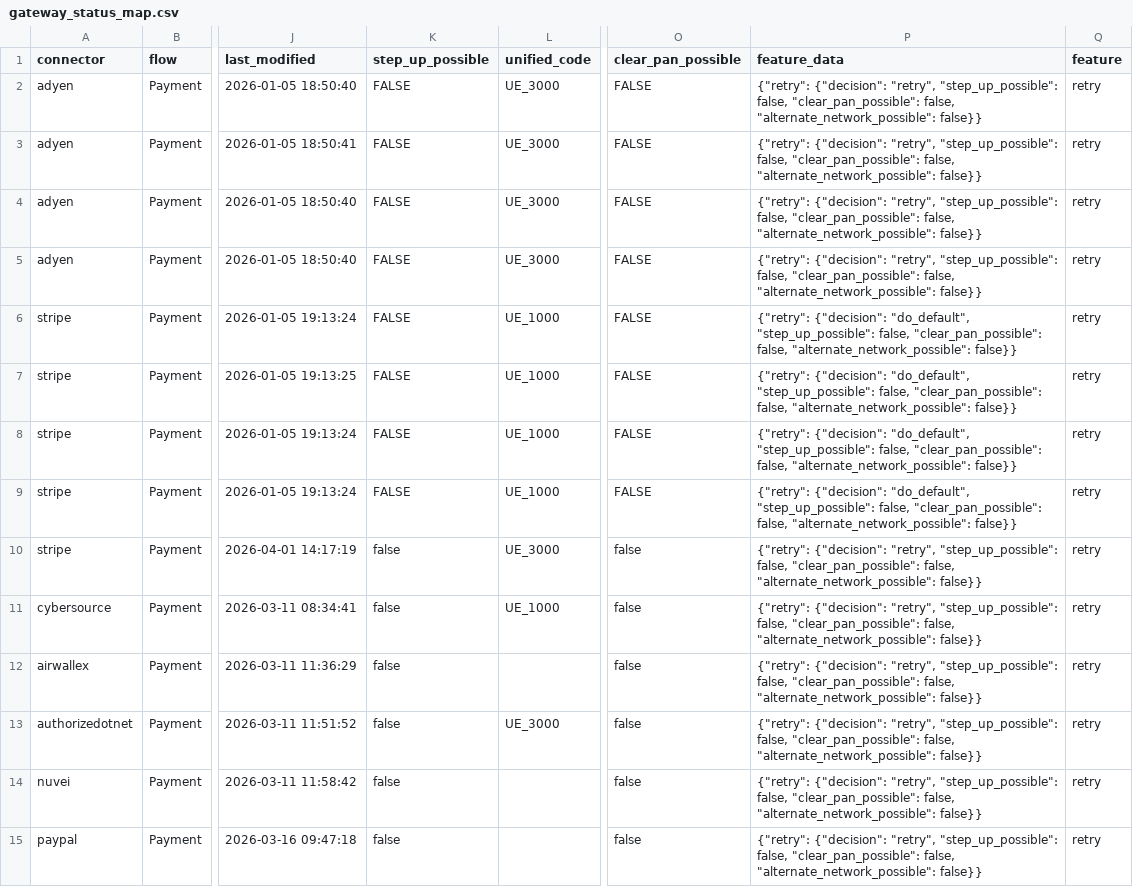
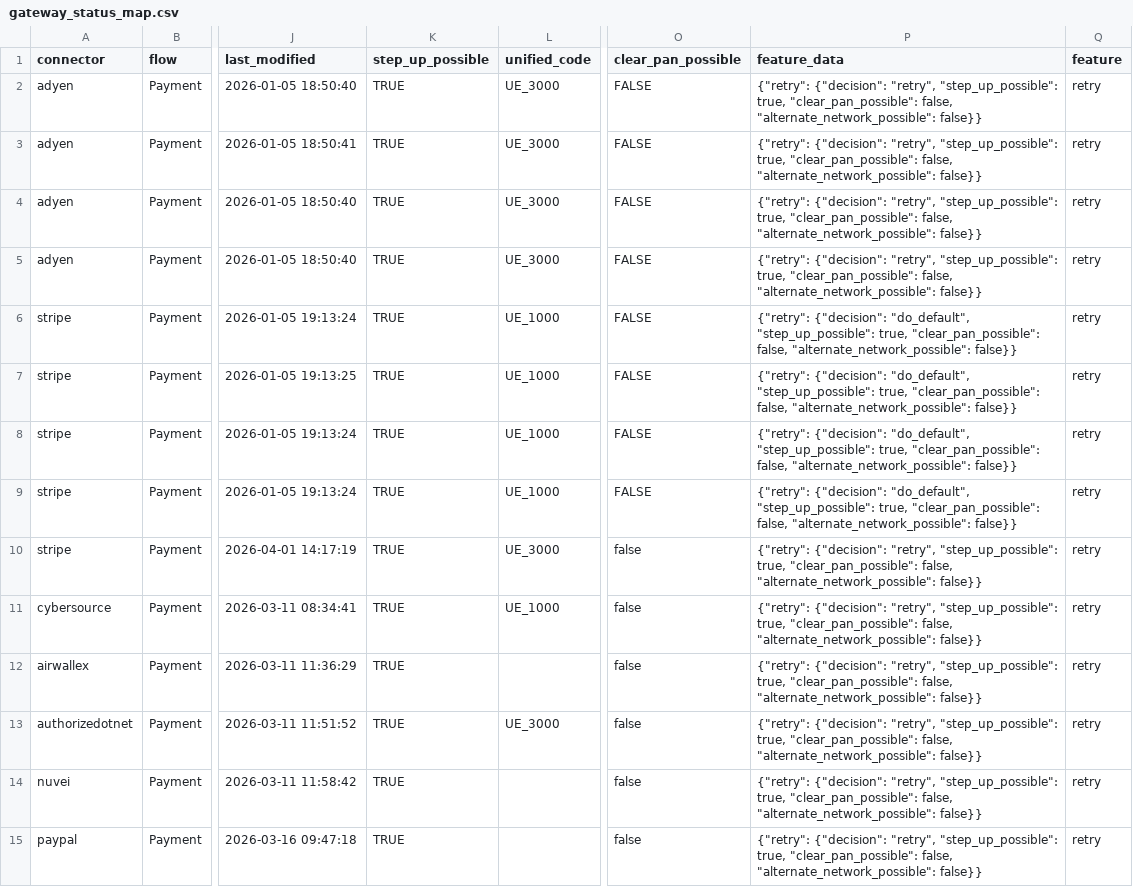
Before and after one commit to kp-forks/hyperswitch, a CSV file: .github/data/gateway_status_map.csv, drawn as a sheet; only a part is shown, gaps mark what is left out; the diff covers the shown part only; the diff names each change by its address in the sheet, - before the commit and + after, or states it on an @@ line.

Commit message:
ci(cypress): add step up retries (#11774)
Co-authored-by: HS-QUALIBOT <hs-qualibot@users.noreply.github.com>
Co-authored-by: Paperclip <noreply@paperclip.ing>
Co-authored-by: QA Automation Bot <qa-bot@juspay.in>
Co-authored-by: hyperswitch-bot[bot] <148525504+hyperswitch-bot[bot]@users.noreply.github.com>
Co-authored-by: QA Automation Bot <qa-bot@hyperswitch.io>
Co-authored-by: Gnanasundari24 <118818938+Gnanasundari24@users.noreply.github.com>

```diff
--- a/.github/data/gateway_status_map.csv
+++ b/.github/data/gateway_status_map.csv
-K2:K9 (step_up_possible): FALSE
+K2:K9 (step_up_possible): TRUE
-P2:P5 (feature_data): …"retry", "step_up_possible": false, "clear_pan_possible": false,…
+P2:P5 (feature_data): …"retry", "step_up_possible": true, "clear_pan_possible": false,…
-P6:P9 (feature_data): …"do_default", "step_up_possible": false, "clear_pan_possible": false,…
+P6:P9 (feature_data): …"do_default", "step_up_possible": true, "clear_pan_possible": false,…
-K10:K15 (step_up_possible): false
+K10:K15 (step_up_possible): TRUE
-P10:P15 (feature_data): …"retry", "step_up_possible": false, "clear_pan_possible": false,…
+P10:P15 (feature_data): …"retry", "step_up_possible": true, "clear_pan_possible": false,…
```
Also changed, not shown: 1 added row and 24 edited cells elsewhere in this file, 3 other files.
